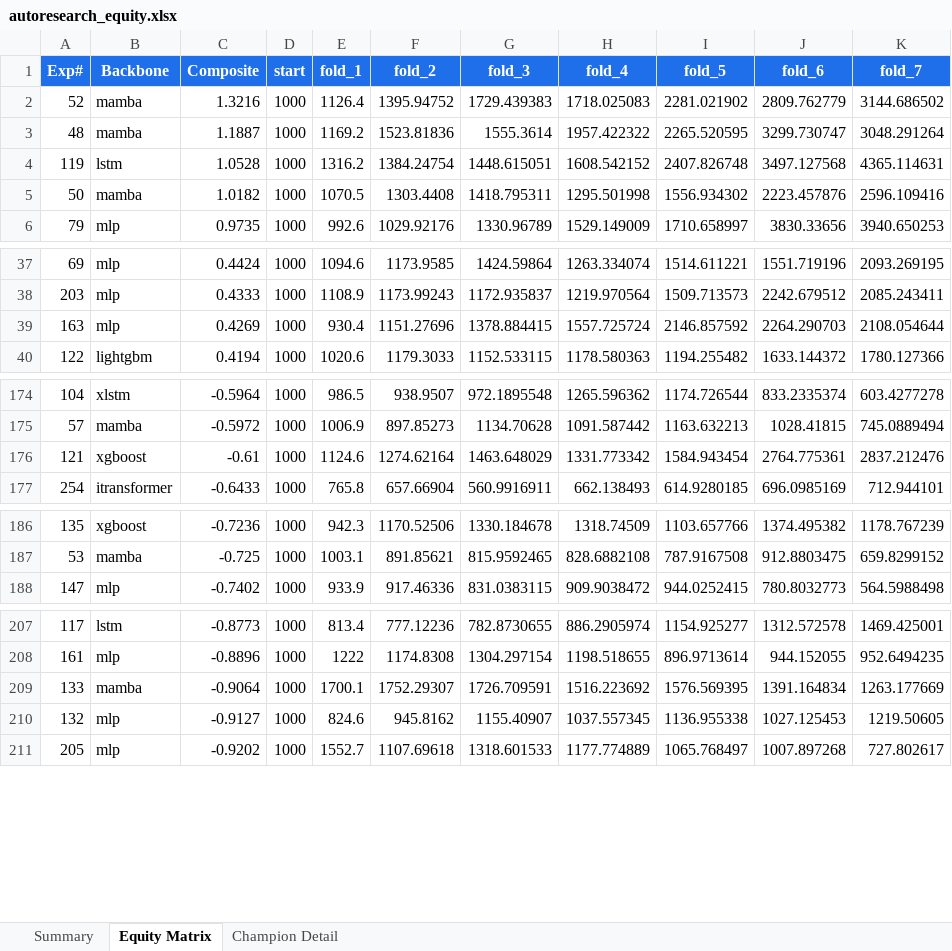
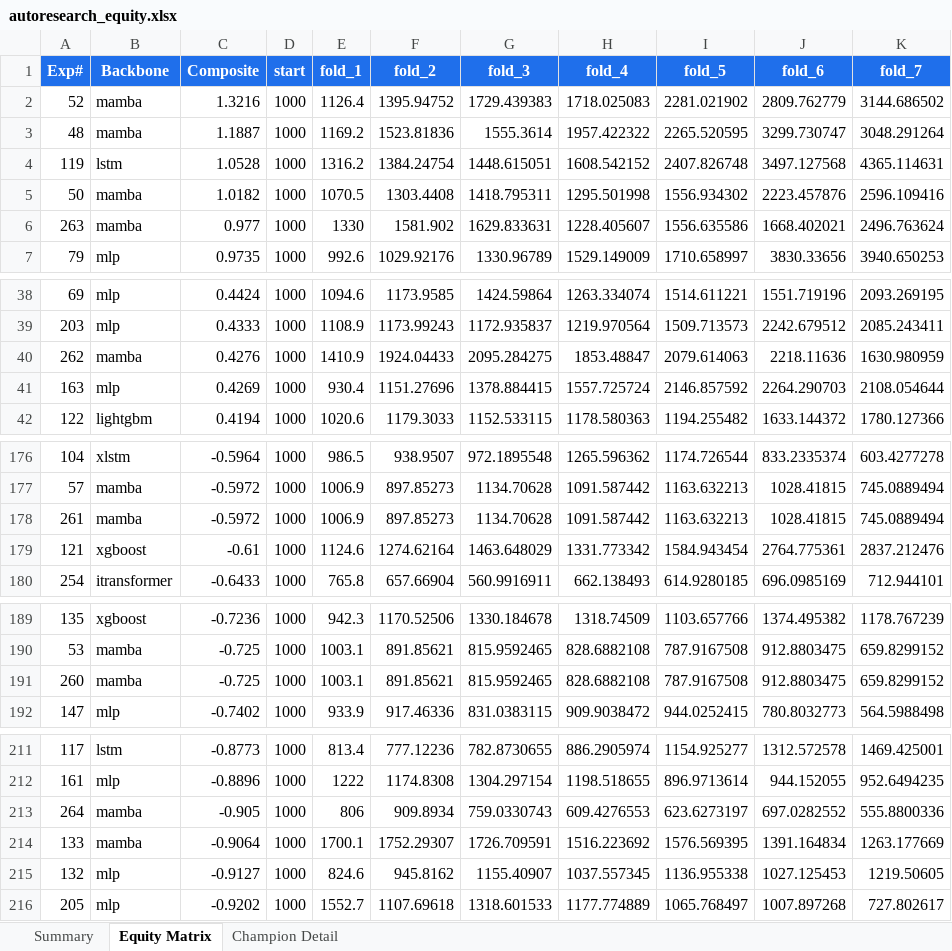
Before and after one commit to dlmastery/autoresearch, an Excel workbook: docs/index_stock_dashboard/autoresearch_equity.xlsx, sheet Equity Matrix, drawn as a sheet; only a part is shown, gaps mark what is left out; values as stored, in another font and other column widths than the file's, no borders; charts and pictures not drawn; the diff names each change by its address in the sheet, - before the commit and + after, or states it on an @@ line.

```diff
--- a/docs/index_stock_dashboard/autoresearch_equity.xlsx (sheet Equity Matrix)
+++ b/docs/index_stock_dashboard/autoresearch_equity.xlsx (sheet Equity Matrix)
+row 6: 263 | mamba | 0.977 | 1000 | 1330 | 1581.902 | 1629.833631 | 1228.405607 | 1556.635586 | 1668.402021 | 2496.763624
+row 40: 262 | mamba | 0.4276 | 1000 | 1410.9 | 1924.04433 | 2095.284275 | 1853.48847 | 2079.614063 | 2218.11636 | 1630.980959
+row 178: 261 | mamba | -0.5972 | 1000 | 1006.9 | 897.85273 | 1134.70628 | 1091.587442 | 1163.632213 | 1028.41815 | 745.0889494
+row 191: 260 | mamba | -0.725 | 1000 | 1003.1 | 891.85621 | 815.9592465 | 828.6882108 | 787.9167508 | 912.8803475 | 659.8299152
+row 213: 264 | mamba | -0.905 | 1000 | 806 | 909.8934 | 759.0330743 | 609.4276553 | 623.6273197 | 697.0282552 | 555.8800336
```
Also changed, not shown: sheet Summary, charts or pictures, 26 other files.
